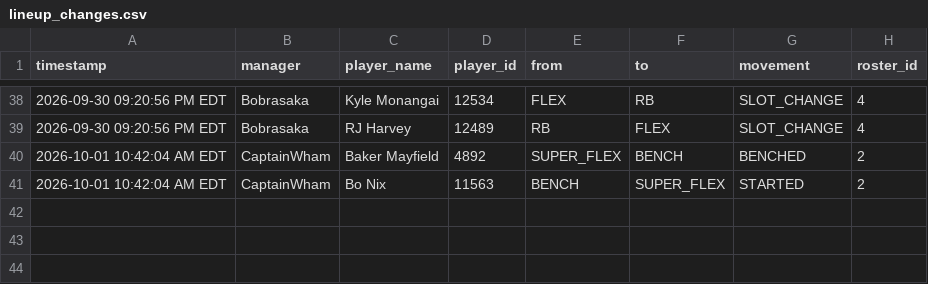
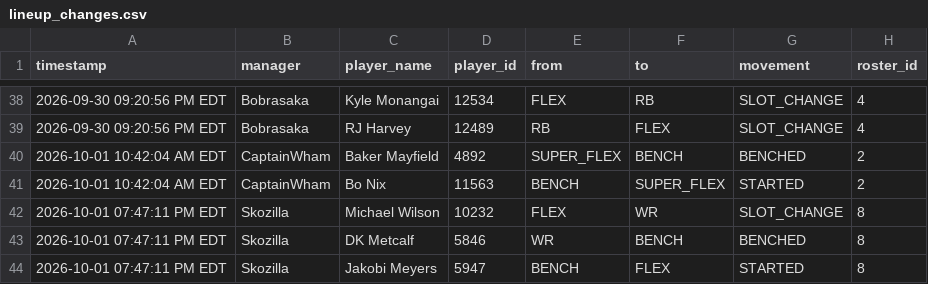
Before and after one commit to FatSquirrel57/sleeper-lineup-tracker, a CSV file: lineup_changes.csv, drawn as a sheet; only a part is shown, gaps mark what is left out; the diff names each change by its address in the sheet, - before the commit and + after, or states it on an @@ line.

```diff
--- a/lineup_changes.csv
+++ b/lineup_changes.csv
+row 42: 2026-10-01 07:47:11 PM EDT | Skozilla | Michael Wilson | 10232 | FLEX | WR | SLOT_CHANGE | 8
+row 43: 2026-10-01 07:47:11 PM EDT | Skozilla | DK Metcalf | 5846 | WR | BENCH | BENCHED | 8
+row 44: 2026-10-01 07:47:11 PM EDT | Skozilla | Jakobi Meyers | 5947 | BENCH | FLEX | STARTED | 8
```
Also changed, not shown: 1 other file.
